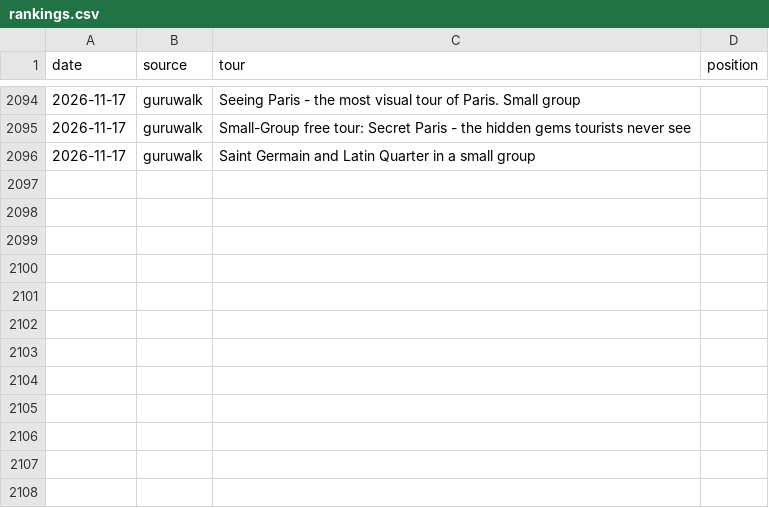
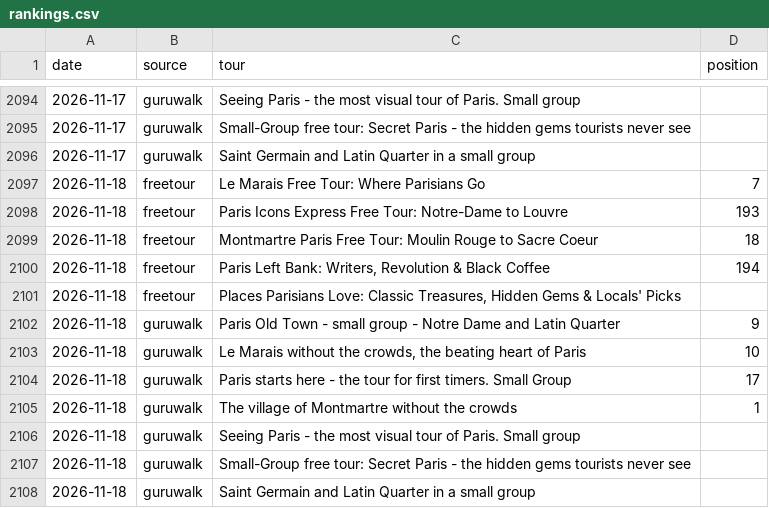
Before and after one commit to LR033/freetour-tracker, a CSV file: rankings.csv, drawn as a sheet; only a part is shown, gaps mark what is left out.

```diff
--- a/rankings.csv
+++ b/rankings.csv
@@ -2096 +2096,13 @@ date,source,tour,position
 2026-11-17,guruwalk,Saint Germain and Latin Quarter in a small group,
+2026-11-18,freetour,Le Marais Free Tour: Where Parisians Go,7
+2026-11-18,freetour,Paris Icons Express Free Tour: Notre-Dame to Louvre,193
+2026-11-18,freetour,Montmartre Paris Free Tour: Moulin Rouge to Sacre Coeur,18
+2026-11-18,freetour,"Paris Left Bank: Writers, Revolution & Black Coffee",194
+2026-11-18,freetour,"Places Parisians Love: Classic Treasures, Hidden Gems & Locals' Picks",
+2026-11-18,guruwalk,Paris Old Town - small group - Notre Dame and Latin Quarter,9
+2026-11-18,guruwalk,"Le Marais without the crowds, the beating heart of Paris",10
+2026-11-18,guruwalk,Paris starts here - the tour for first timers. Small Group,17
+2026-11-18,guruwalk,The village of Montmartre without the crowds,1
+2026-11-18,guruwalk,Seeing Paris - the most visual tour of Paris. Small group,
+2026-11-18,guruwalk,Small-Group free tour: Secret Paris - the hidden gems tourists never see,
+2026-11-18,guruwalk,Saint Germain and Latin Quarter in a small group,
```
Also changed, not shown: top3.csv.
